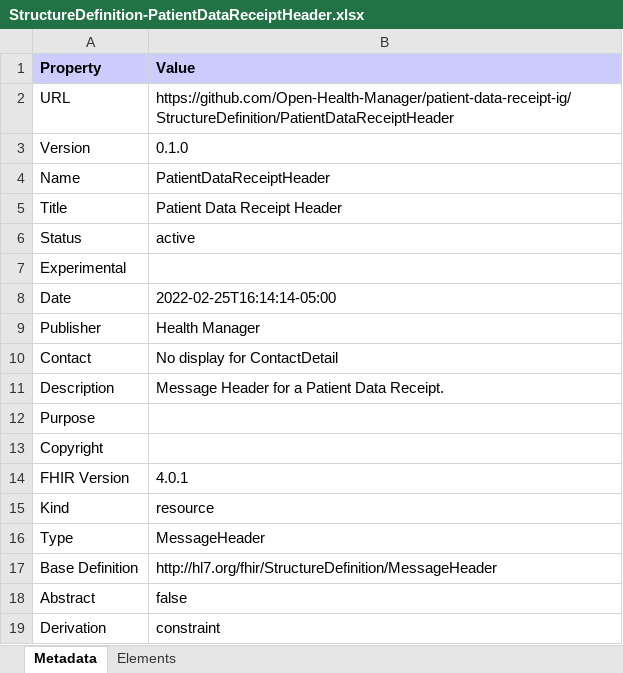
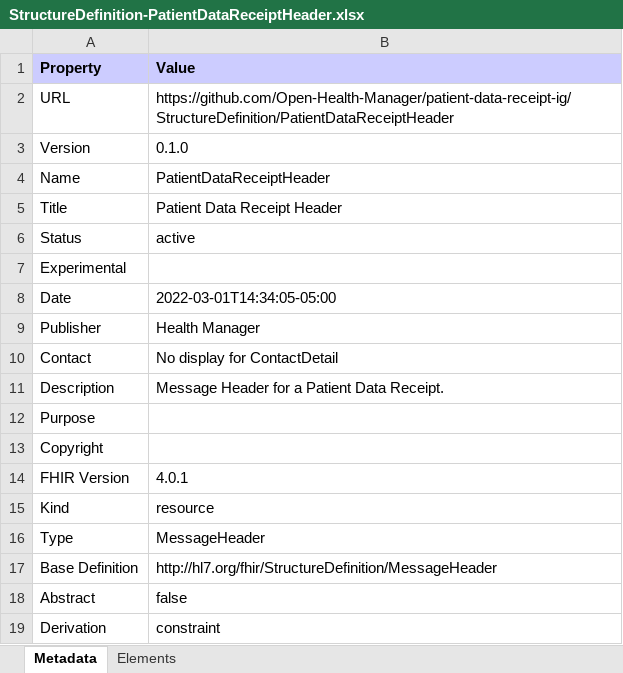
Before and after one commit to Open-Health-Manager/patient-data-receipt-fsh, an Excel workbook: output/StructureDefinition-PatientDataReceiptHeader.xlsx, sheet Metadata, drawn as a sheet; values as stored, in another font and other column widths than the file's, no borders; the diff names each change by its address in the sheet, - before the commit and + after, or states it on an @@ line.

Commit message:
personal -> patient health record, HTML files

```diff
--- a/output/StructureDefinition-PatientDataReceiptHeader.xlsx (sheet Metadata)
+++ b/output/StructureDefinition-PatientDataReceiptHeader.xlsx (sheet Metadata)
-B8 (Value): 2022-02-25T16:14:14-05:00
+B8 (Value): 2022-03-01T14:34:05-05:00
```
Also changed, not shown: output/StructureDefinition-AccountExtension.xlsx, 49 other files.
